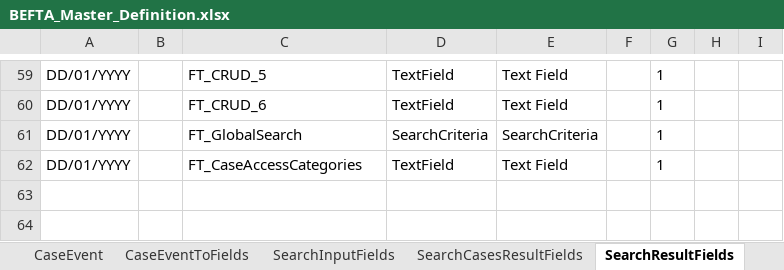
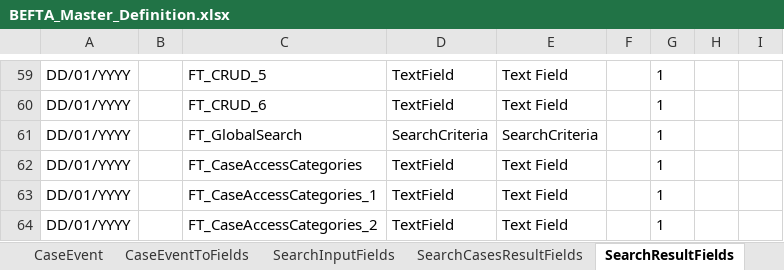
Before and after one commit to hmcts/ccd-test-definitions, an Excel workbook: src/main/resources/uk/gov/hmcts/ccd/test_definitions/excel/BEFTA_Master_Definition.xlsx, sheet SearchResultFields, drawn as a sheet; only a part is shown, gaps mark what is left out; values as stored, in another font and other column widths than the file's, no borders; table styles not drawn; the diff names each change by its address in the sheet, - before the commit and + after, or states it on an @@ line.

```diff
--- a/src/main/resources/uk/gov/hmcts/ccd/test_definitions/excel/BEFTA_Master_Definition.xlsx (sheet SearchResultFields)
+++ b/src/main/resources/uk/gov/hmcts/ccd/test_definitions/excel/BEFTA_Master_Definition.xlsx (sheet SearchResultFields)
+row 63: DD/01/YYYY |  | FT_CaseAccessCategories_1 | TextField | Text Field |  | 1
+row 64: DD/01/YYYY |  | FT_CaseAccessCategories_2 | TextField | Text Field |  | 1
```
Also changed, not shown: sheet WorkBasketInputFields, sheet WorkBasketResultFields, 6 other files.
